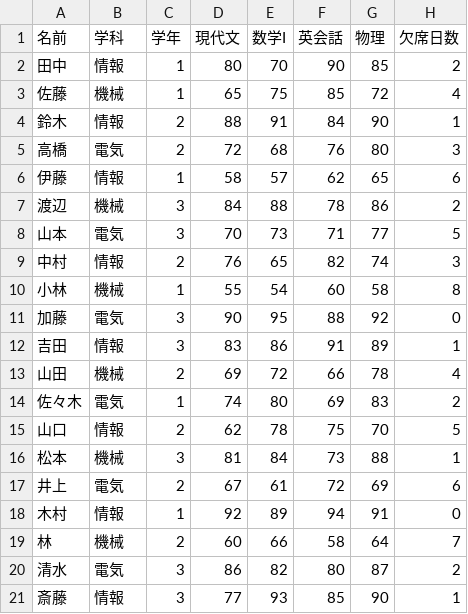
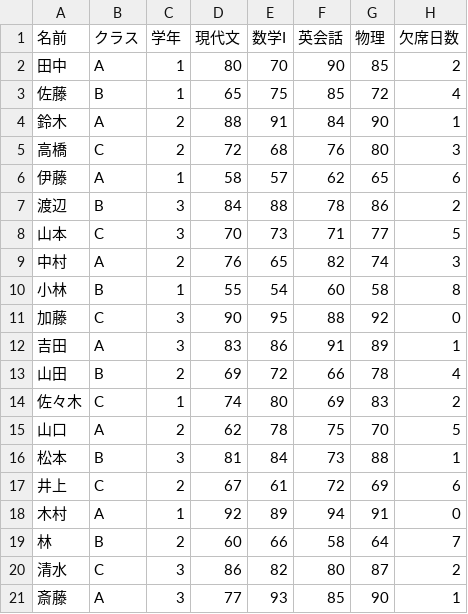
Before and after one commit to rkskmt/ip3200, a CSV file: data/students.csv, drawn as a sheet.

```diff
--- a/data/students.csv
+++ b/data/students.csv
@@ -1,21 +1,21 @@
-名前,学科,学年,現代文,数学I,英会話,物理,欠席日数
-田中,情報,1,80,70,90,85,2
-佐藤,機械,1,65,75,85,72,4
-鈴木,情報,2,88,91,84,90,1
-高橋,電気,2,72,68,76,80,3
-伊藤,情報,1,58,57,62,65,6
-渡辺,機械,3,84,88,78,86,2
-山本,電気,3,70,73,71,77,5
-中村,情報,2,76,65,82,74,3
-小林,機械,1,55,54,60,58,8
-加藤,電気,3,90,95,88,92,0
-吉田,情報,3,83,86,91,89,1
-山田,機械,2,69,72,66,78,4
-佐々木,電気,1,74,80,69,83,2
-山口,情報,2,62,78,75,70,5
-松本,機械,3,81,84,73,88,1
-井上,電気,2,67,61,72,69,6
-木村,情報,1,92,89,94,91,0
-林,機械,2,60,66,58,64,7
-清水,電気,3,86,82,80,87,2
-斎藤,情報,3,77,93,85,90,1
+名前,クラス,学年,現代文,数学I,英会話,物理,欠席日数
+田中,A,1,80,70,90,85,2
+佐藤,B,1,65,75,85,72,4
+鈴木,A,2,88,91,84,90,1
+高橋,C,2,72,68,76,80,3
+伊藤,A,1,58,57,62,65,6
+渡辺,B,3,84,88,78,86,2
+山本,C,3,70,73,71,77,5
+中村,A,2,76,65,82,74,3
+小林,B,1,55,54,60,58,8
+加藤,C,3,90,95,88,92,0
+吉田,A,3,83,86,91,89,1
+山田,B,2,69,72,66,78,4
+佐々木,C,1,74,80,69,83,2
+山口,A,2,62,78,75,70,5
+松本,B,3,81,84,73,88,1
+井上,C,2,67,61,72,69,6
+木村,A,1,92,89,94,91,0
+林,B,2,60,66,58,64,7
+清水,C,3,86,82,80,87,2
+斎藤,A,3,77,93,85,90,1
```
Also changed, not shown: 23 other files.
